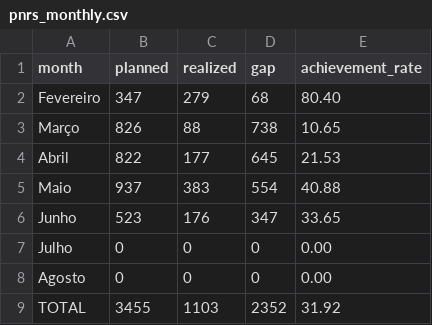
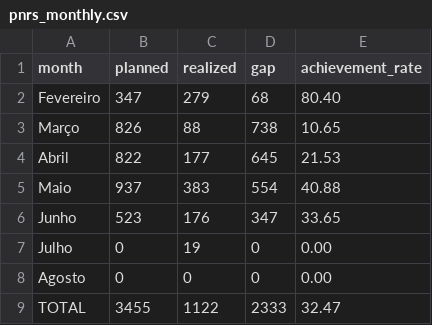
Before and after one commit to industriafox-cmd/eletrocircular, a CSV file: meta_api/pnrs_monthly.csv, drawn as a sheet.

Commit message:
Atualiza acumulado PNRS com julho parcial

```diff
--- a/meta_api/pnrs_monthly.csv
+++ b/meta_api/pnrs_monthly.csv
@@ -6,4 +6,4 @@ Maio,937,383,554,40.88
 Junho,523,176,347,33.65
-Julho,0,0,0,0.00
+Julho,0,19,0,0.00
 Agosto,0,0,0,0.00
-TOTAL,3455,1103,2352,31.92
+TOTAL,3455,1122,2333,32.47
```
